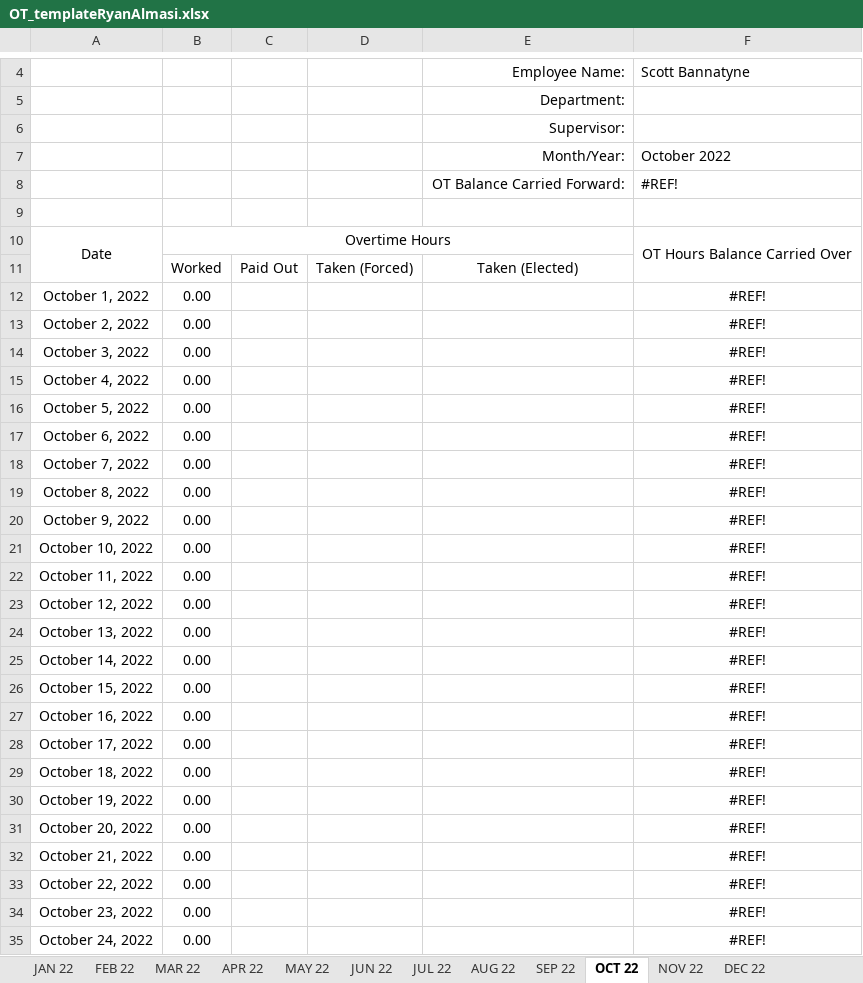
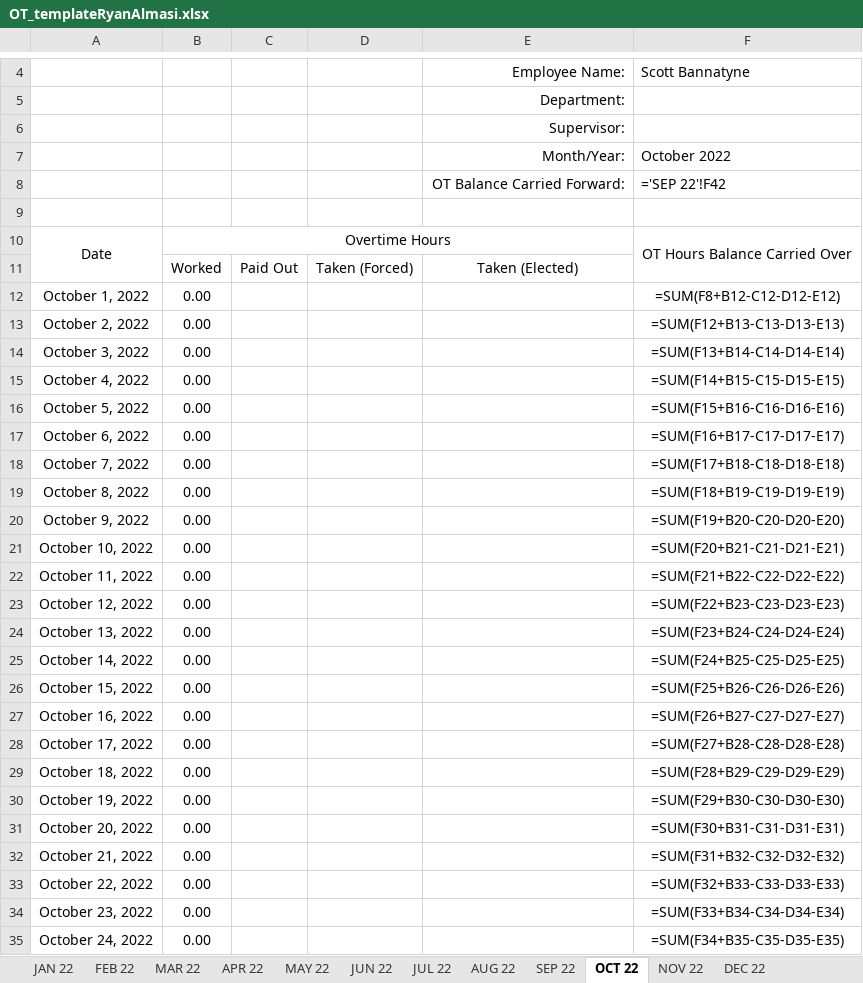
Before and after one commit to ryanalmasi/Basic-Automated-Time-Sheet, an Excel workbook: EXCEL_FILES/OT_templateRyanAlmasi.xlsx, sheet OCT 22, drawn as a sheet; only a part is shown, gaps mark what is left out; values as stored, in another font and other column widths than the file's, no borders; formulas without a stored value are shown as written; the diff covers the shown part only; the diff names each change by its address in the sheet, - before the commit and + after, or states it on an @@ line.

```diff
--- a/EXCEL_FILES/OT_templateRyanAlmasi.xlsx (sheet OCT 22)
+++ b/EXCEL_FILES/OT_templateRyanAlmasi.xlsx (sheet OCT 22)
-F8: #REF!
+F8: ='SEP 22'!F42
-F12: #REF!
+F12: =SUM(F8+B12-C12-D12-E12)
-F13: #REF!
+F13: =SUM(F12+B13-C13-D13-E13)
-F14: #REF!
+F14: =SUM(F13+B14-C14-D14-E14)
-F15: #REF!
+F15: =SUM(F14+B15-C15-D15-E15)
-F16: #REF!
+F16: =SUM(F15+B16-C16-D16-E16)
-F17: #REF!
+F17: =SUM(F16+B17-C17-D17-E17)
-F18: #REF!
+F18: =SUM(F17+B18-C18-D18-E18)
-F19: #REF!
+F19: =SUM(F18+B19-C19-D19-E19)
-F20: #REF!
+F20: =SUM(F19+B20-C20-D20-E20)
-F21: #REF!
+F21: =SUM(F20+B21-C21-D21-E21)
-F22: #REF!
+F22: =SUM(F21+B22-C22-D22-E22)
-F23: #REF!
+F23: =SUM(F22+B23-C23-D23-E23)
-F24: #REF!
+F24: =SUM(F23+B24-C24-D24-E24)
-F25: #REF!
+F25: =SUM(F24+B25-C25-D25-E25)
-F26: #REF!
+F26: =SUM(F25+B26-C26-D26-E26)
-F27: #REF!
+F27: =SUM(F26+B27-C27-D27-E27)
-F28: #REF!
+F28: =SUM(F27+B28-C28-D28-E28)
-F29: #REF!
+F29: =SUM(F28+B29-C29-D29-E29)
-F30: #REF!
+F30: =SUM(F29+B30-C30-D30-E30)
-F31: #REF!
+F31: =SUM(F30+B31-C31-D31-E31)
-F32: #REF!
+F32: =SUM(F31+B32-C32-D32-E32)
-F33: #REF!
+F33: =SUM(F32+B33-C33-D33-E33)
-F34: #REF!
+F34: =SUM(F33+B34-C34-D34-E34)
-F35: #REF!
+F35: =SUM(F34+B35-C35-D35-E35)
```
Also changed, not shown: 1 added row, 1 removed row and 8 edited cells elsewhere in this sheet, sheet SEP 22, sheet AUG 22, sheet MAY 22, sheet JUL 22, sheet MAR 22, sheet DEC 22, 5 more sheets, EXCEL_FILES/OT_templateAbhroChowdhury.xlsx, 4 other files.
